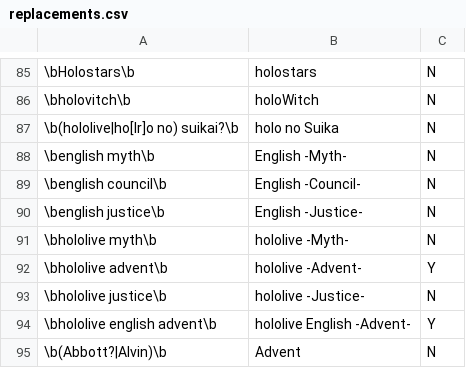
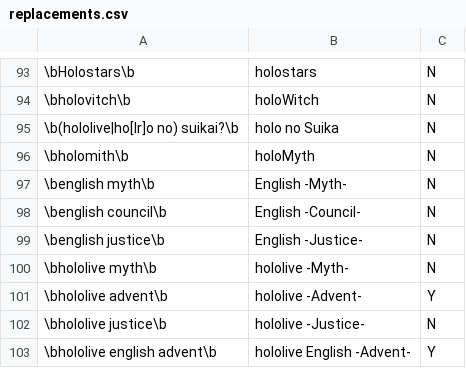
Before and after one commit to NeoAdonis/fwmc-transcript, a CSV file: morning/config/replacements.csv, drawn as a sheet; only a part is shown, gaps mark what is left out; the shorter side is filled out with more unchanged rows; the diff covers the shown part only; the diff names each change by its address in the sheet, - before the commit and + after, or states it on an @@ line.

```diff
--- a/morning/config/replacements.csv
+++ b/morning/config/replacements.csv
+row 96: \bholomith\b | holoMyth | N
```
Also changed, not shown: 9 added rows, 1 removed row and 2 edited cells elsewhere in this file, morning/config/highlights.csv, 28 other files.
